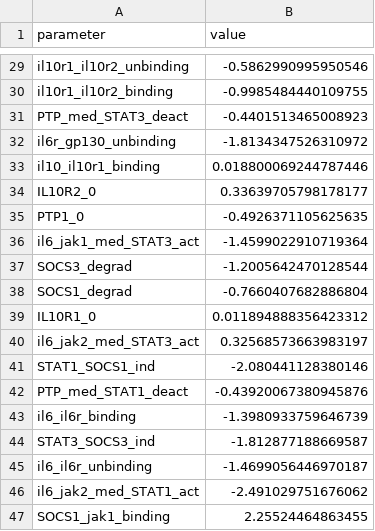
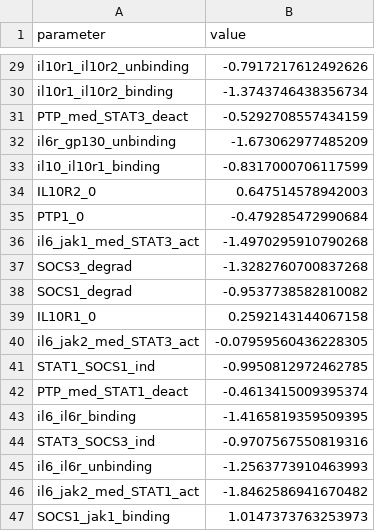
Before and after one commit to jrfaeder/JAK_STAT_Multistart, a CSV file: python/bestfit.csv, drawn as a sheet; only a part is shown, gaps mark what is left out; the diff covers the shown part only; the diff names each change by its address in the sheet, - before the commit and + after, or states it on an @@ line.

```diff
--- a/python/bestfit.csv
+++ b/python/bestfit.csv
-B29 (value): -0.5862990995950546
+B29 (value): -0.7917217612492626
-B30 (value): -0.9985484440109755
+B30 (value): -1.3743746438356734
-B31 (value): -0.4401513465008923
+B31 (value): -0.5292708557434159
-B32 (value): -1.8134347526310972
+B32 (value): -1.673062977485209
-B33 (value): 0.018800069244787446
+B33 (value): -0.8317000706117599
-B34 (value): 0.33639705798178177
+B34 (value): 0.647514578942003
-B35 (value): -0.4926371105625635
+B35 (value): -0.479285472990684
-B36 (value): -1.4599022910719364
+B36 (value): -1.4970295910790268
-B37 (value): -1.2005642470128544
+B37 (value): -1.3282760700837268
-B38 (value): -0.7660407682886804
+B38 (value): -0.9537738582810082
-B39 (value): 0.011894888356423312
+B39 (value): 0.2592143144067158
-B40 (value): 0.32568573663983197
+B40 (value): -0.07959560436228305
-B41 (value): -2.080441128380146
+B41 (value): -0.9950812972462785
-B42 (value): -0.43920067380945876
+B42 (value): -0.4613415009395374
-B43 (value): -1.3980933759646739
+B43 (value): -1.4165819359509395
-B44 (value): -1.812877188669587
+B44 (value): -0.9707567550819316
-B45 (value): -1.4699056446970187
+B45 (value): -1.2563773910463993
-B46 (value): -2.491029751676062
+B46 (value): -1.8462586941670482
-B47 (value): 2.25524464863455
+B47 (value): 1.0147373763253973
```
Also changed, not shown: 27 edited cells elsewhere in this file, 10 other files.
